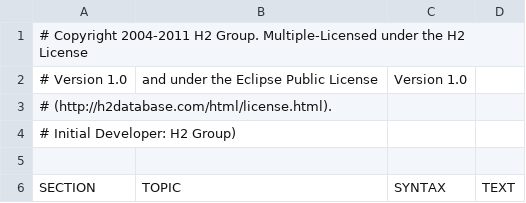
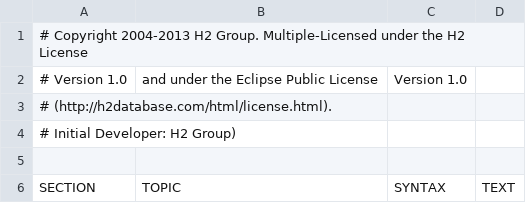
Before and after one commit to svn2github/H2-Mirror, a CSV file: h2/src/tools/org/h2/jcr/help.csv, drawn as a sheet; only a part is shown.

Commit message:
Copyright update.
git-svn-id: http://h2database.googlecode.com/svn/trunk@4644 e6896862-9d19-0410-bfb3-e9fa5d50e656

```diff
--- a/h2/src/tools/org/h2/jcr/help.csv
+++ b/h2/src/tools/org/h2/jcr/help.csv
@@ -1,2 +1,2 @@
-# Copyright 2004-2011 H2 Group. Multiple-Licensed under the H2 License,
+# Copyright 2004-2013 H2 Group. Multiple-Licensed under the H2 License,
 # Version 1.0, and under the Eclipse Public License, Version 1.0
```
Also changed, not shown: 49 other files.
